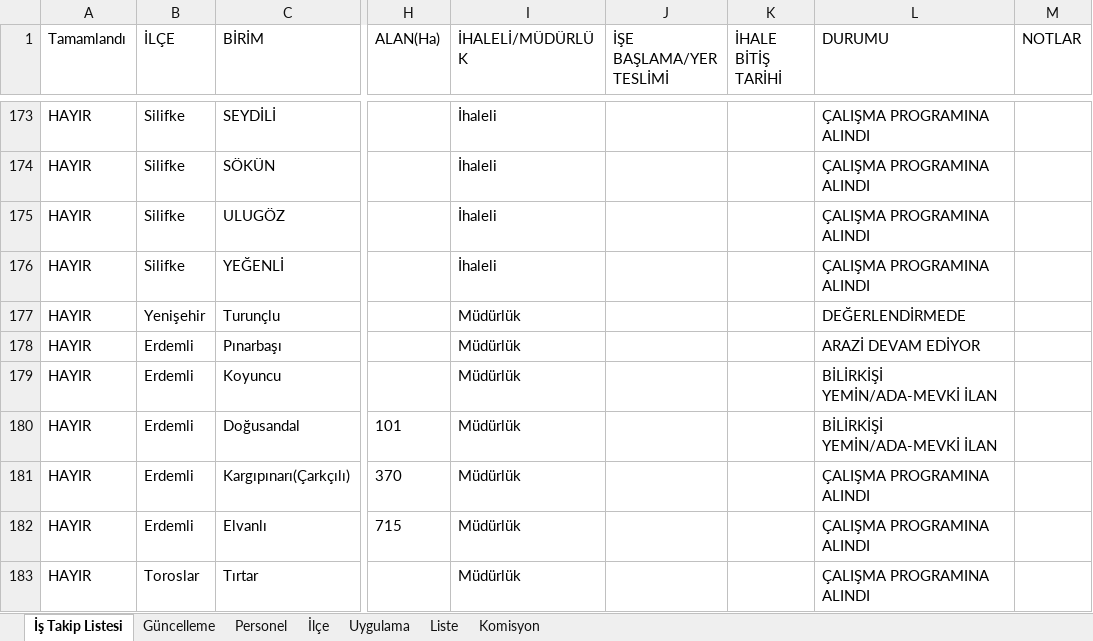
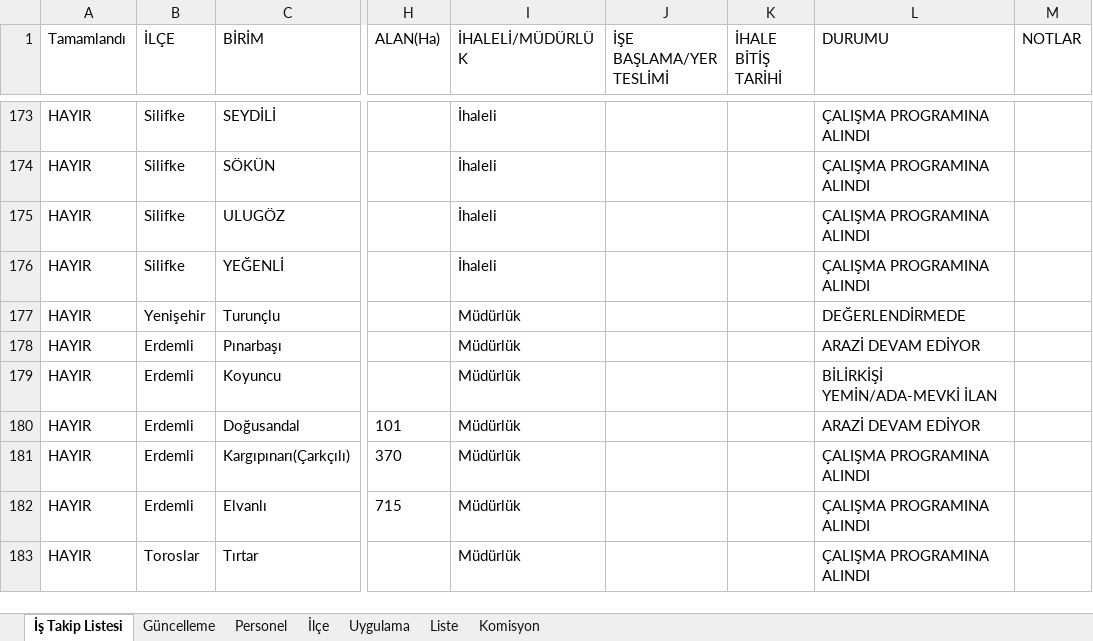
Before and after one commit to gokhangeo/ihale, an Excel workbook: istakip.xlsx, sheet İş Takip Listesi, drawn as a sheet; only a part is shown, gaps mark what is left out; values as stored, in another font and other column widths than the file's, no borders; the diff names each change by its address in the sheet, - before the commit and + after, or states it on an @@ line.

Commit message:
İş Takip Güncellemesi - 21.07.2026 10:21:07

```diff
--- a/istakip.xlsx (sheet İş Takip Listesi)
+++ b/istakip.xlsx (sheet İş Takip Listesi)
-L180 (DURUMU): BİLİRKİŞİ YEMİN/ADA-MEVKİ İLAN
+L180 (DURUMU): ARAZİ DEVAM EDİYOR
```
